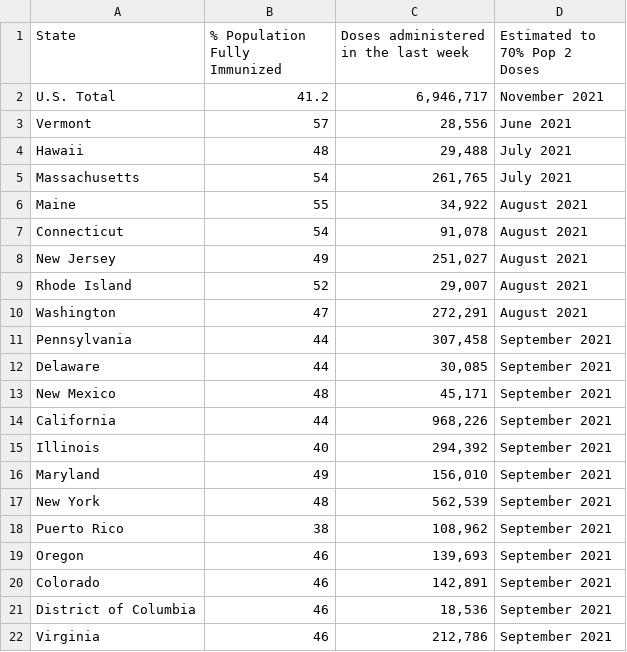
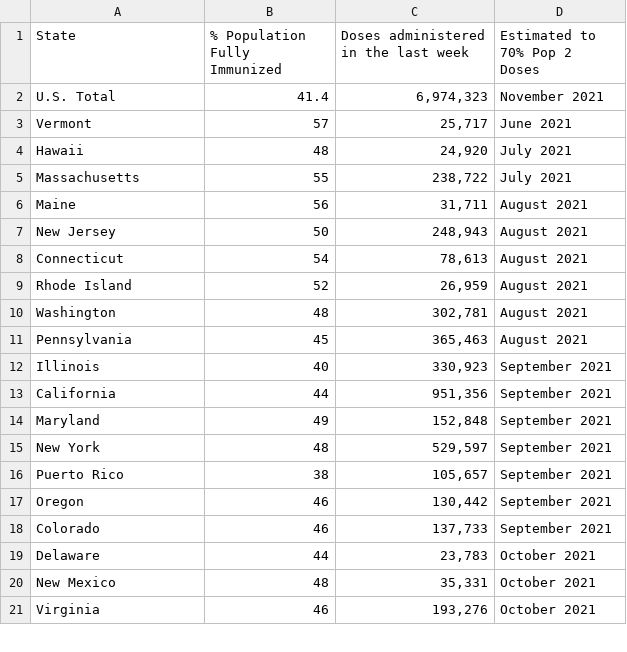
Before and after one commit to anesta95/veryWellVaccineDataTracker, a CSV file: chartData/areWeThereYet.csv, drawn as a sheet; only a part is shown; the diff covers the shown part only.

```diff
--- a/chartData/areWeThereYet.csv
+++ b/chartData/areWeThereYet.csv
@@ -1,22 +1,21 @@
 State,% Population Fully Immunized,Doses administered in the last week,Estimated to 70% Pop 2 Doses
-U.S. Total,41.2,"6,946,717",November 2021
-Vermont,57," 28,556",June 2021
-Hawaii,48," 29,488",July 2021
-Massachusetts,54,"261,765",July 2021
-Maine,55," 34,922",August 2021
-Connecticut,54," 91,078",August 2021
-New Jersey,49,"251,027",August 2021
-Rhode Island,52," 29,007",August 2021
-Washington,47,"272,291",August 2021
-Pennsylvania,44,"307,458",September 2021
-Delaware,44," 30,085",September 2021
-New Mexico,48," 45,171",September 2021
-California,44,"968,226",September 2021
-Illinois,40,"294,392",September 2021
-Maryland,49,"156,010",September 2021
-New York,48,"562,539",September 2021
-Puerto Rico,38,"108,962",September 2021
-Oregon,46,"139,693",September 2021
-Colorado,46,"142,891",September 2021
-District of Columbia,46," 18,536",September 2021
-Virginia,46,"212,786",September 2021
+U.S. Total,41.4,"6,974,323",November 2021
+Vermont,57," 25,717",June 2021
+Hawaii,48," 24,920",July 2021
+Massachusetts,55,"238,722",July 2021
+Maine,56," 31,711",August 2021
+New Jersey,50,"248,943",August 2021
+Connecticut,54," 78,613",August 2021
+Rhode Island,52," 26,959",August 2021
+Washington,48,"302,781",August 2021
+Pennsylvania,45,"365,463",August 2021
+Illinois,40,"330,923",September 2021
+California,44,"951,356",September 2021
+Maryland,49,"152,848",September 2021
+New York,48,"529,597",September 2021
+Puerto Rico,38,"105,657",September 2021
+Oregon,46,"130,442",September 2021
+Colorado,46,"137,733",September 2021
+Delaware,44," 23,783",October 2021
+New Mexico,48," 35,331",October 2021
+Virginia,46,"193,276",October 2021
```
Also changed, not shown: 13 added rows, 12 removed rows and 33 edited cells elsewhere in this file, chartData/cdcMap.csv, chartData/cdcWWWFormatted.csv, 3 other files.
